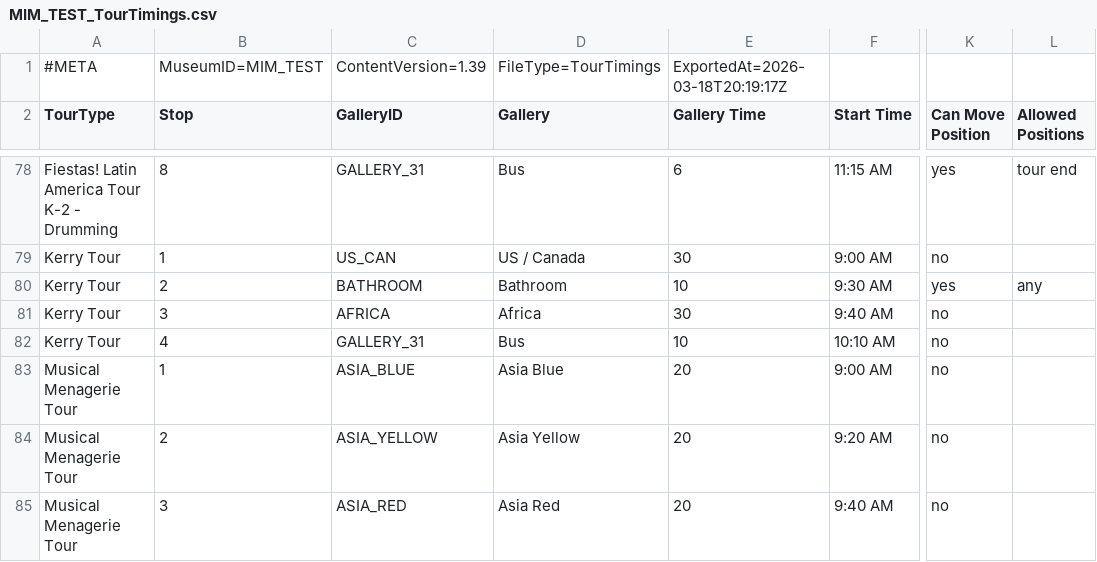
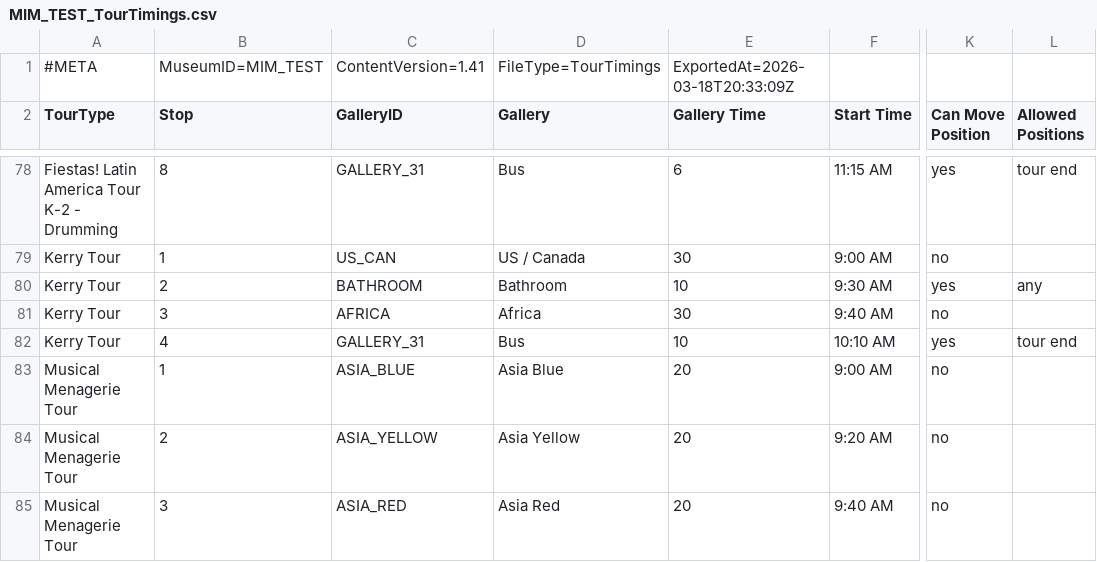
Before and after one commit to KerryOlsson/toursync-data, a CSV file: MIM_TEST_TourTimings.csv, drawn as a sheet; only a part is shown, gaps mark what is left out; the diff names each change by its address in the sheet, - before the commit and + after, or states it on an @@ line.

```diff
--- a/MIM_TEST_TourTimings.csv
+++ b/MIM_TEST_TourTimings.csv
-C1 (GalleryID): ContentVersion=1.39
+C1 (GalleryID): ContentVersion=1.41
-E1 (Gallery Time): ExportedAt=2026-03-18T20:19:17Z
+E1 (Gallery Time): ExportedAt=2026-03-18T20:33:09Z
-K82 (Can Move Position): no
+K82 (Can Move Position): yes
-L82 (Allowed Positions): (empty)
+L82 (Allowed Positions): tour end
```
Also changed, not shown: MIM_TEST_CueCards.csv, MIM_TEST_TourThemeCueCard.csv.
